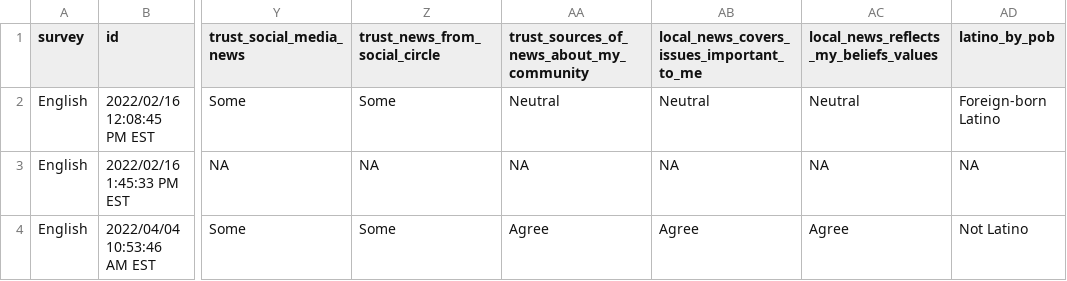
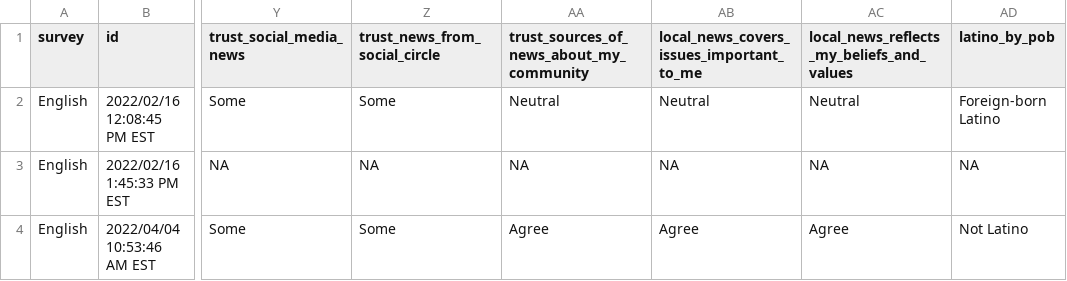
Before and after one commit to CT-Data-Haven/recordjournal, a CSV file: survey_data/01032023/clean.csv, drawn as a sheet; only a part is shown, gaps mark what is left out; the diff names each change by its address in the sheet, - before the commit and + after, or states it on an @@ line.

```diff
--- a/survey_data/01032023/clean.csv
+++ b/survey_data/01032023/clean.csv
-AC1: local_news_reflects_my_beliefs_values
+AC1: local_news_reflects_my_beliefs_and_values
```
Also changed, not shown: 44 other files.
